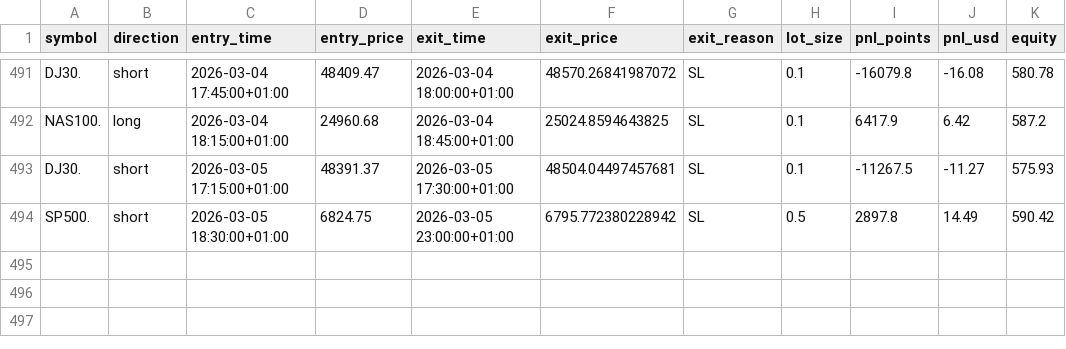
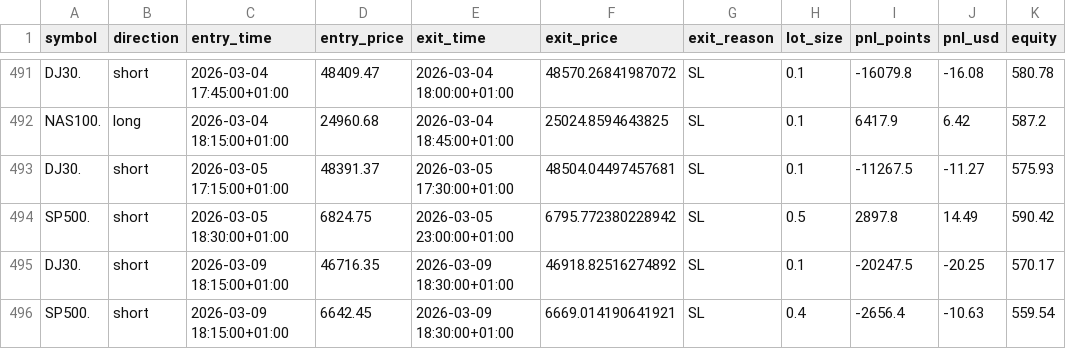
Before and after one commit to Adrien13800/mt5-volatility-breakout, a CSV file: scripts/backtest/backtest_3R.csv, drawn as a sheet; only a part is shown, gaps mark what is left out.

```diff
--- a/scripts/backtest/backtest_3R.csv
+++ b/scripts/backtest/backtest_3R.csv
@@ -494 +494,3 @@ DJ30.,short,2026-03-05 17:15:00+01:00,48391.37,2026-03-05 17:30:00+01:00,48504.0
 SP500.,short,2026-03-05 18:30:00+01:00,6824.75,2026-03-05 23:00:00+01:00,6795.772380228942,SL,0.5,2897.8,14.49,590.42
+DJ30.,short,2026-03-09 18:15:00+01:00,46716.35,2026-03-09 18:30:00+01:00,46918.82516274892,SL,0.1,-20247.5,-20.25,570.17
+SP500.,short,2026-03-09 18:15:00+01:00,6642.45,2026-03-09 18:30:00+01:00,6669.014190641921,SL,0.4,-2656.4,-10.63,559.54
```
Also changed, not shown: 1 other file.
